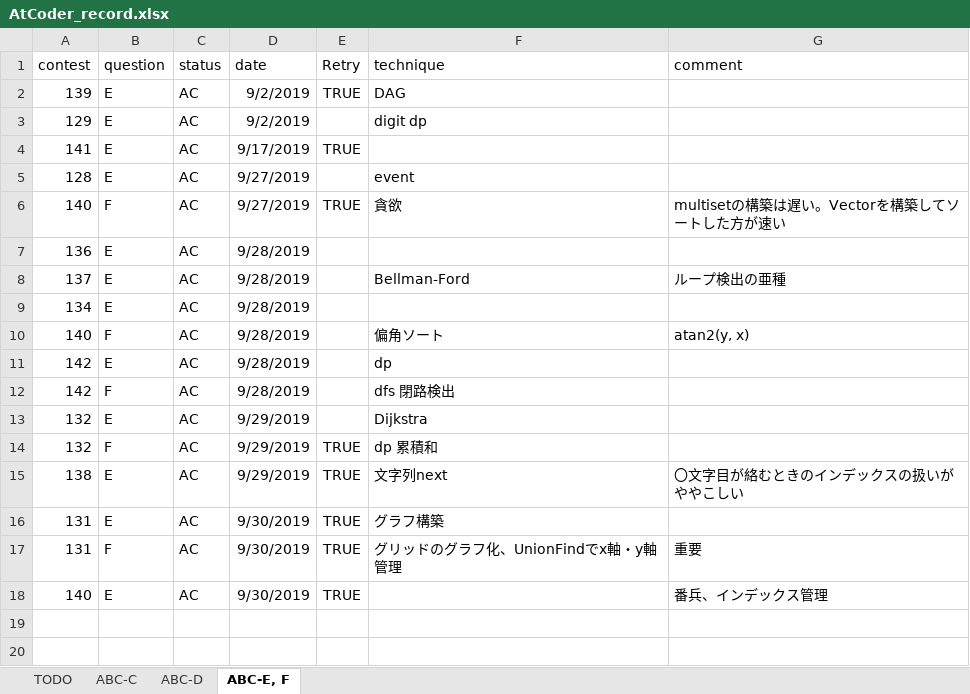
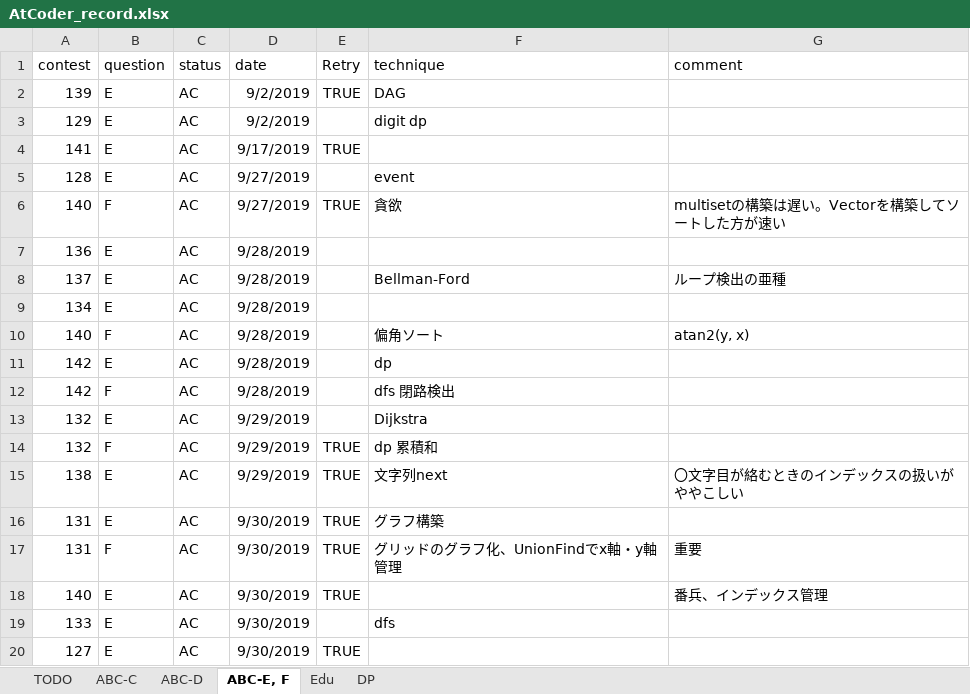
Before and after one commit to KeiShimon/AtCoder, an Excel workbook: AtCoder_record.xlsx, sheet ABC-E, F, drawn as a sheet; values as stored, in another font and other column widths than the file's, no borders; conditional formats not drawn; the diff names each change by its address in the sheet, - before the commit and + after, or states it on an @@ line.

```diff
--- a/AtCoder_record.xlsx (sheet ABC-E, F)
+++ b/AtCoder_record.xlsx (sheet ABC-E, F)
+sheet tab: Edu
+sheet tab: DP
+row 19: 133 | E | AC | 9/30/2019 |  | dfs
+row 20: 127 | E | AC | 9/30/2019 | TRUE
```
Also changed, not shown: sheet ABC-D, 35 other files.
